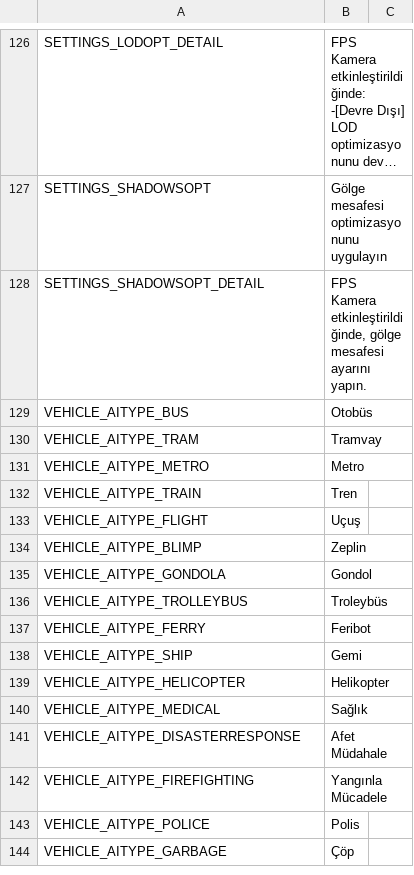
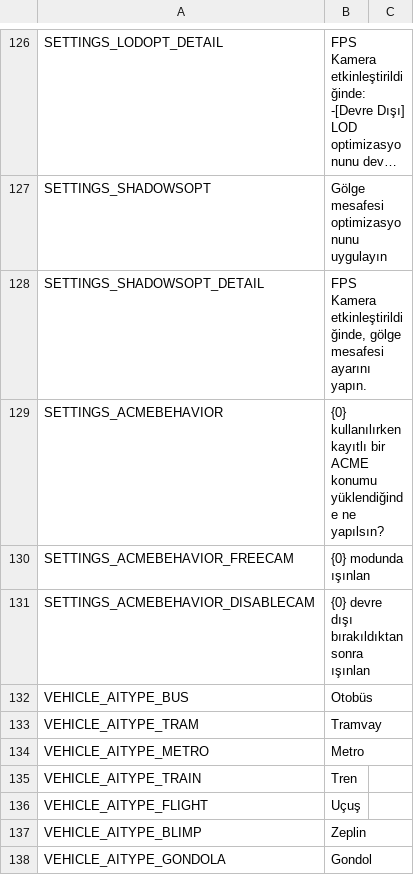
Before and after one commit to will258012/FPSCamera-Continued, a CSV file: FPSCamera/Translations/tr-TR.csv, drawn as a sheet; only a part is shown, gaps mark what is left out; the shorter side is filled out with more unchanged rows; long unchanged cells end in …; the diff names each change by its address in the sheet, - before the commit and + after, or states it on an @@ line.

Commit message:
New translations en-en.csv (Turkish)
[ci skip]

```diff
--- a/FPSCamera/Translations/tr-TR.csv
+++ b/FPSCamera/Translations/tr-TR.csv
+row 129: SETTINGS_ACMEBEHAVIOR | {0} kullanılırken kayıtlı bir ACME konumu yüklendiğinde ne yapılsın?
+row 130: SETTINGS_ACMEBEHAVIOR_FREECAM | {0} modunda ışınlan
+row 131: SETTINGS_ACMEBEHAVIOR_DISABLECAM | {0} devre dışı bırakıldıktan sonra ışınlan
```
